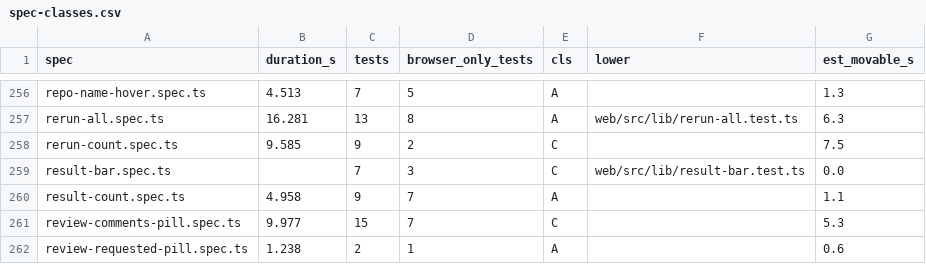
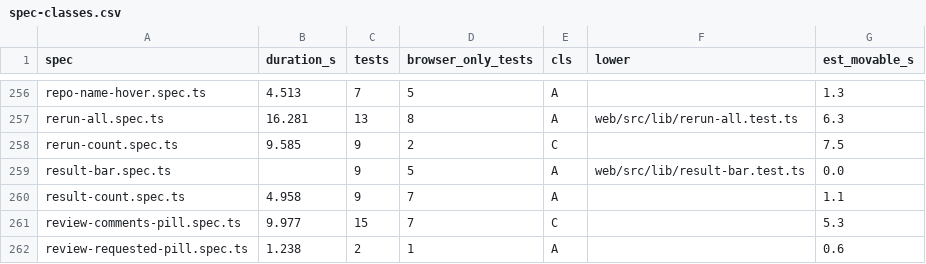
Before and after one commit to alrayyes/forge-dashboard, a CSV file: docs/e2e-audit/spec-classes.csv, drawn as a sheet; only a part is shown, gaps mark what is left out.

Commit message:
test: refresh the e2e audit CSV for the new result bar specs
Refs #4288

```diff
--- a/docs/e2e-audit/spec-classes.csv
+++ b/docs/e2e-audit/spec-classes.csv
@@ -258,3 +258,3 @@ rerun-all.spec.ts,16.281,13,8,A,web/src/lib/rerun-all.test.ts,6.3
 rerun-count.spec.ts,9.585,9,2,C,,7.5
-result-bar.spec.ts,,7,3,C,web/src/lib/result-bar.test.ts,0.0
+result-bar.spec.ts,,9,5,A,web/src/lib/result-bar.test.ts,0.0
 result-count.spec.ts,4.958,9,7,A,,1.1
```
